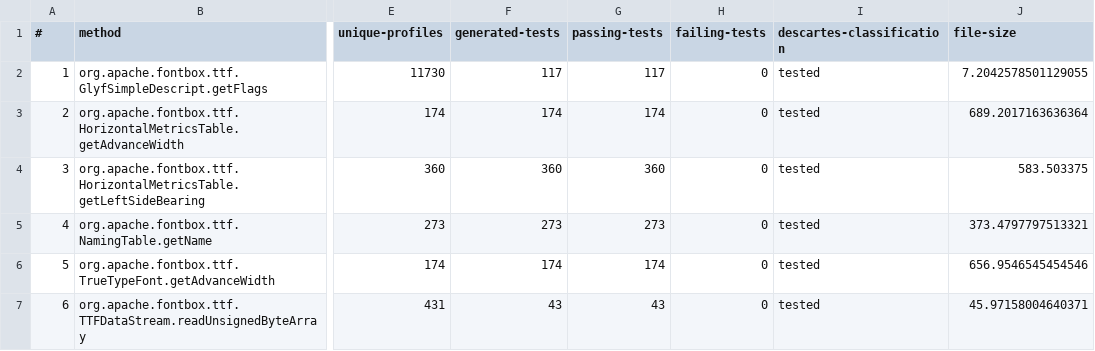
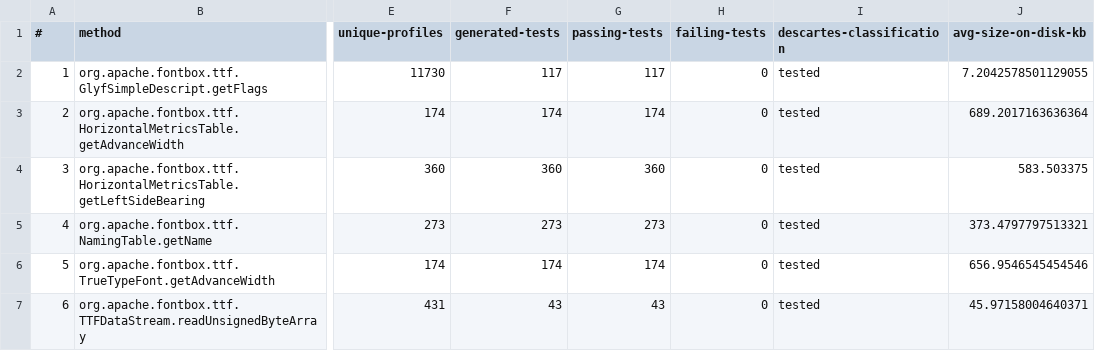
Before and after one commit to ASSERT-KTH/pankti-experiments, a CSV file: pdfbox/data/report-file-sizes.csv, drawn as a sheet; only a part is shown, gaps mark what is left out; the diff names each change by its address in the sheet, - before the commit and + after, or states it on an @@ line.

Commit message:
Rename file size column

```diff
--- a/pdfbox/data/report-file-sizes.csv
+++ b/pdfbox/data/report-file-sizes.csv
-J1: file-size
+J1: avg-size-on-disk-kb
```
Also changed, not shown: 1 other file.
